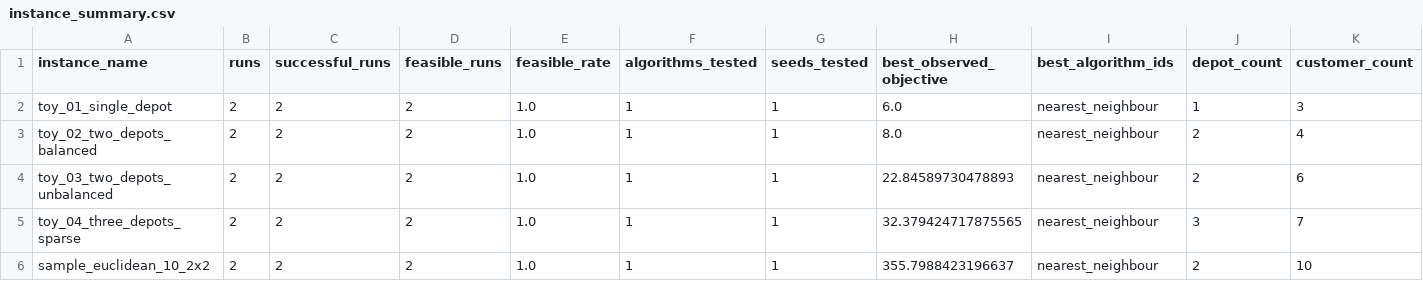
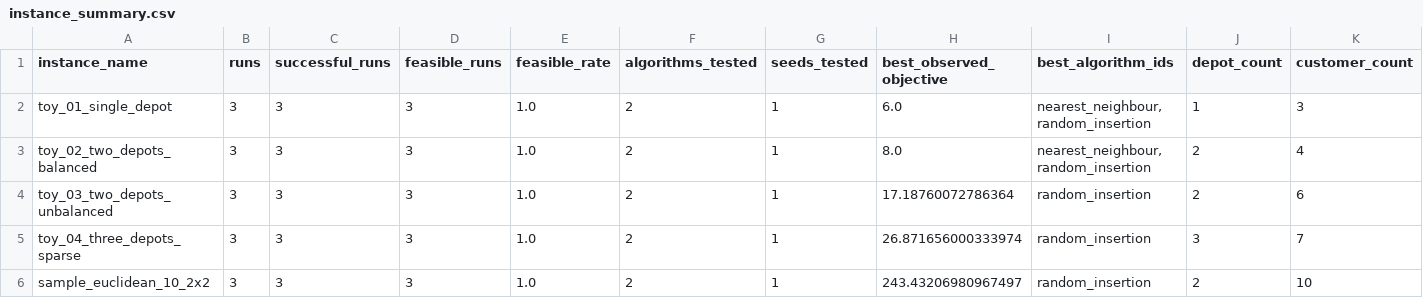
Before and after one commit to mrggrmexe/MDMTSP-HSE-RESEARCH, a CSV file: results/tables/instance_summary.csv, drawn as a sheet; only a part is shown; the diff names each change by its address in the sheet, - before the commit and + after, or states it on an @@ line.

```diff
--- a/results/tables/instance_summary.csv
+++ b/results/tables/instance_summary.csv
-B2:B6 (runs): 2
+B2:B6 (runs): 3
-C2:C6 (successful_runs): 2
+C2:C6 (successful_runs): 3
-D2:D6 (feasible_runs): 2
+D2:D6 (feasible_runs): 3
-F2:F6 (algorithms_tested): 1
+F2:F6 (algorithms_tested): 2
-I2:I3 (best_algorithm_ids): nearest_neighbour
+I2:I3 (best_algorithm_ids): nearest_neighbour,random_insertion
-H4 (best_observed_objective): 22.84589730478893
+H4 (best_observed_objective): 17.18760072786364
-I4:I6 (best_algorithm_ids): nearest_neighbour
+I4:I6 (best_algorithm_ids): random_insertion
-H5 (best_observed_objective): 32.379424717875565
+H5 (best_observed_objective): 26.871656000333974
-H6 (best_observed_objective): 355.7988423196637
+H6 (best_observed_objective): 243.43206980967497
```
Also changed, not shown: results/history/all_runs.csv, results/tables/algorithm_instance_summary.csv, 21 other files.
